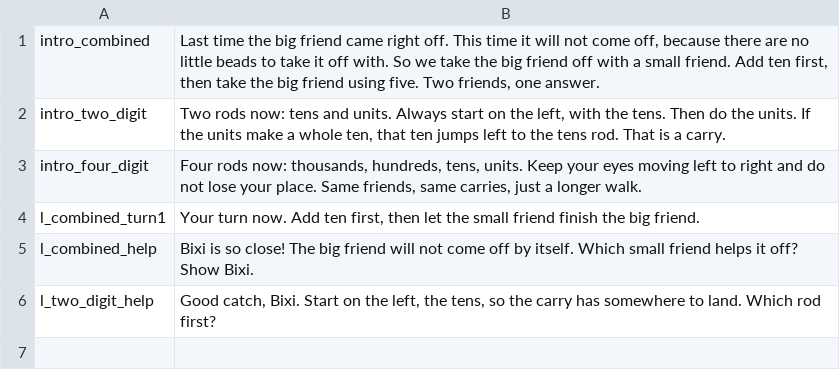
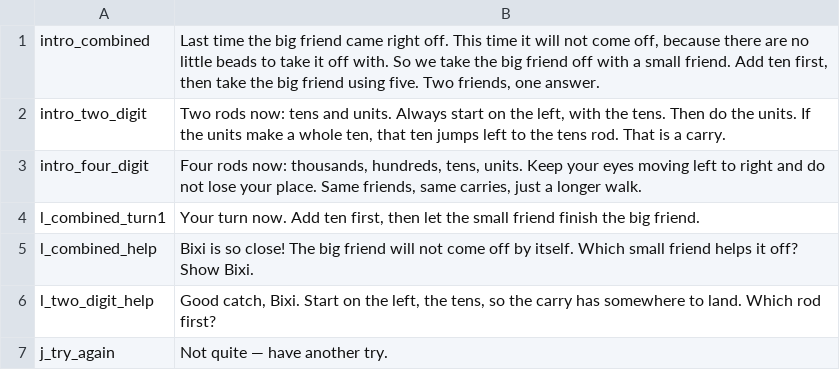
Before and after one commit to binbas0901/abacus-practice, a TSV file: lessonvoice/hardfix-juni.tsv, drawn as a sheet.

```diff
--- a/lessonvoice/hardfix-juni.tsv
+++ b/lessonvoice/hardfix-juni.tsv
@@ -6 +6,2 @@ l_combined_help	Bixi is so close! The big friend will not come off by itself. Wh
 l_two_digit_help	Good catch, Bixi. Start on the left, the tens, so the carry has somewhere to land. Which rod first?
+j_try_again	Not quite — have another try.
```
Also changed, not shown: 5 other files.
